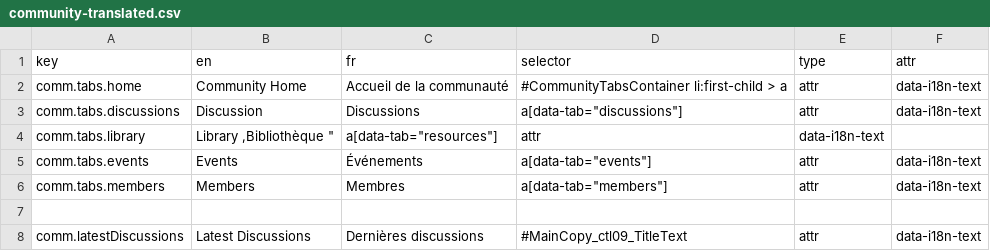
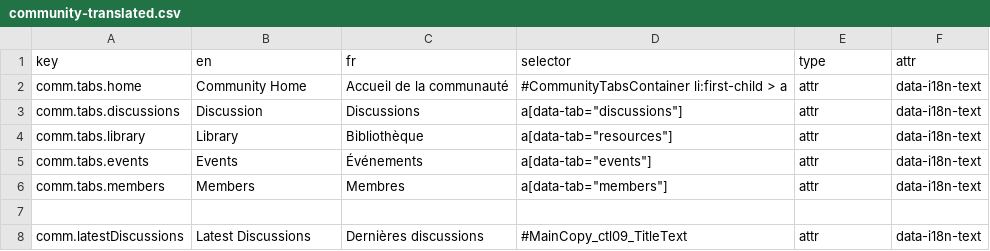
Before and after one commit to prospercanada/i18n-thrive, a CSV file: i18n-build/community-translated.csv, drawn as a sheet; only a part is shown.

```diff
--- a/i18n-build/community-translated.csv
+++ b/i18n-build/community-translated.csv
@@ -3,3 +3,3 @@ comm.tabs.home,"Community Home ","Accueil de la communauté ",#CommunityTabsCont
 comm.tabs.discussions,"Discussion ","Discussions ",a[data-tab="discussions"],attr,data-i18n-text
-comm.tabs.library,"Library ,"Bibliothèque ",a[data-tab="resources"],attr,data-i18n-text
+comm.tabs.library,"Library ","Bibliothèque ",a[data-tab="resources"],attr,data-i18n-text
 comm.tabs.events,"Events ","Événements ",a[data-tab="events"],attr,data-i18n-text
```
Also changed, not shown: 8 other files.
